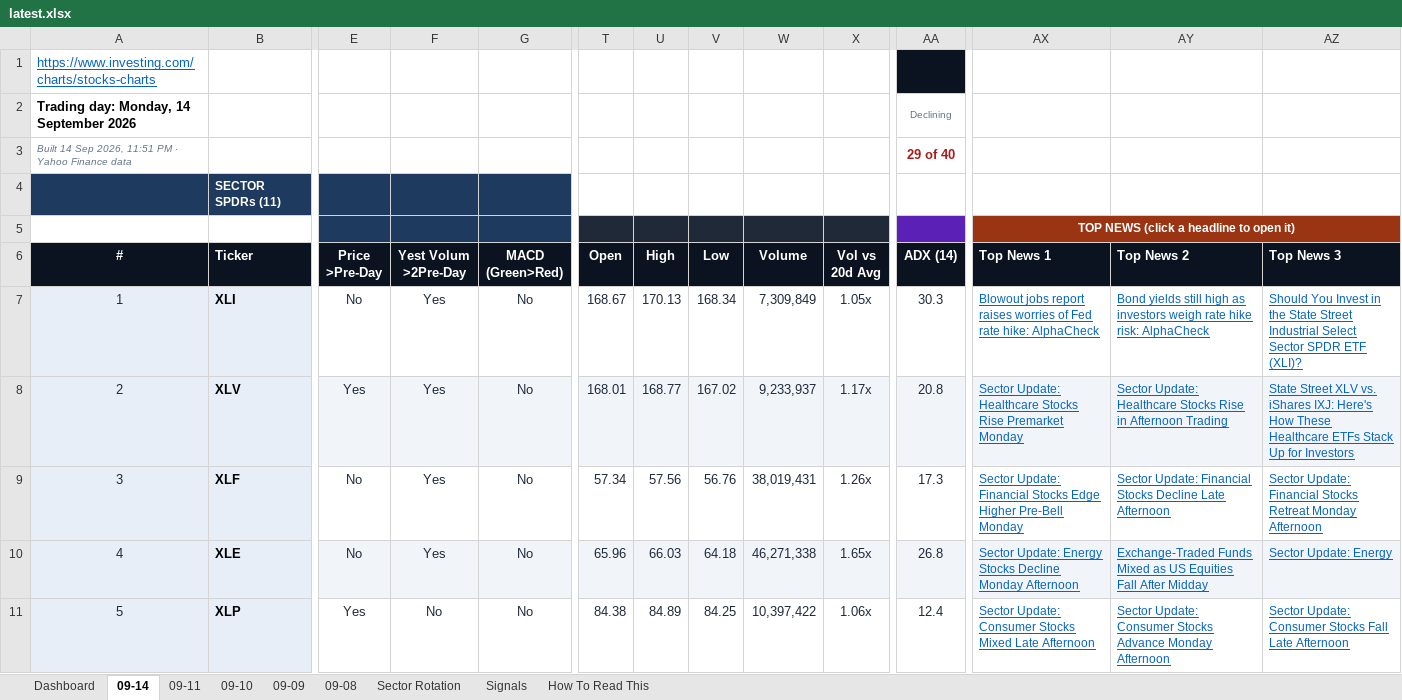
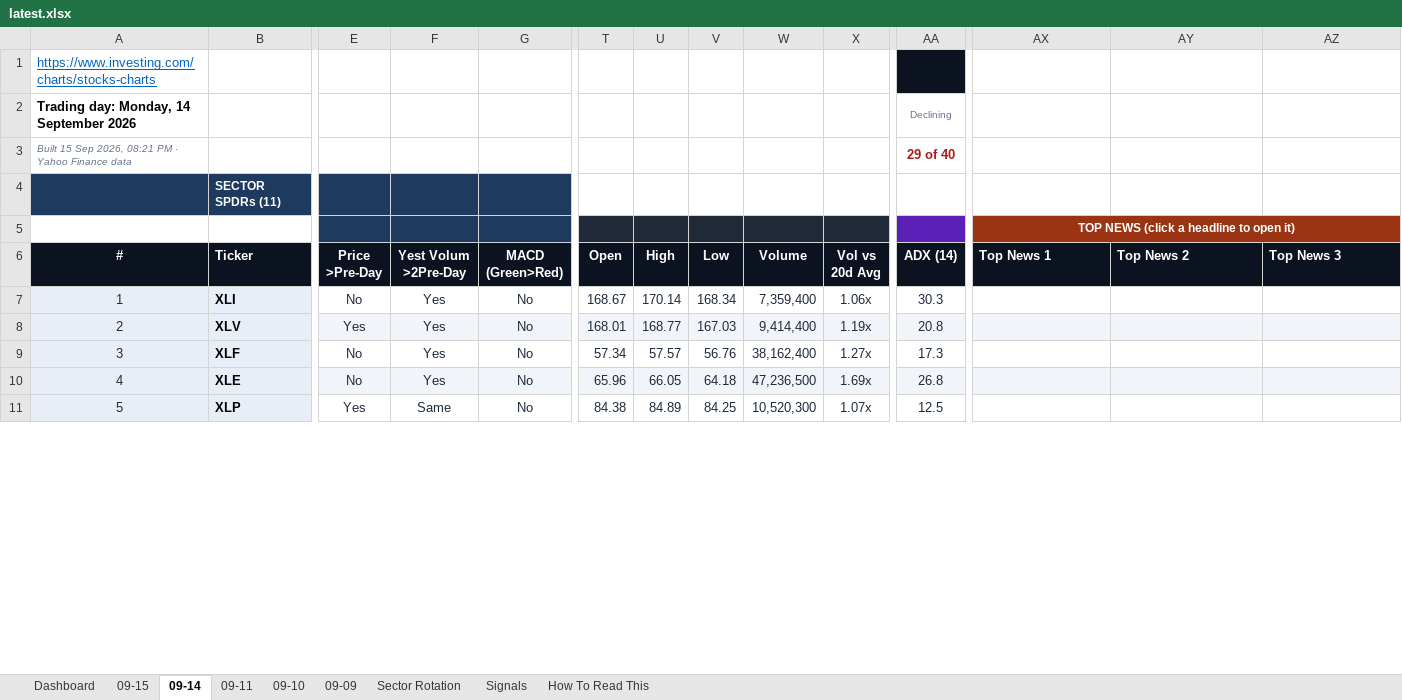
Before and after one commit to GeoWizard4645/Stock-Analysis-for-my-Grandpa, an Excel workbook: docs/data/latest.xlsx, sheet 09-14, drawn as a sheet; only a part is shown, gaps mark what is left out; values as stored, in another font and other column widths than the file's, no borders; conditional formats not drawn; the diff covers the shown part only; the diff names each change by its address in the sheet, - before the commit and + after, or states it on an @@ line.

```diff
--- a/docs/data/latest.xlsx (sheet 09-14)
+++ b/docs/data/latest.xlsx (sheet 09-14)
-sheet tab: 09-08
+sheet tab: 09-15
-A3 (#): Built 14 Sep 2026, 11:51 PM ·…
+A3 (#): Built 15 Sep 2026, 08:21 PM ·…
-U7 (High): 170.13
+U7 (High): 170.14
-W7 (Volume): 7,309,849
+W7 (Volume): 7,359,400
-X7 (Vol vs 20d Avg): 1.05x
+X7 (Vol vs 20d Avg): 1.06x
-AX7 (Top News 1): Blowout jobs report raises worries of Fed rate hike: AlphaCheck
+AX7 (Top News 1): (empty)
-AY7 (Top News 2): Bond yields still high as investors weigh rate hike risk: AlphaCheck
+AY7 (Top News 2): (empty)
-AZ7 (Top News 3): Should You Invest in the State Street Industrial Select Sector SPDR ETF (XLI)?
+AZ7 (Top News 3): (empty)
-V8 (Low): 167.02
+V8 (Low): 167.03
-W8 (Volume): 9,233,937
+W8 (Volume): 9,414,400
-X8 (Vol vs 20d Avg): 1.17x
+X8 (Vol vs 20d Avg): 1.19x
-AX8 (Top News 1): Sector Update: Healthcare Stocks Rise Premarket Monday
+AX8 (Top News 1): (empty)
-AY8 (Top News 2): Sector Update: Healthcare Stocks Rise in Afternoon Trading
+AY8 (Top News 2): (empty)
-AZ8 (Top News 3): State Street XLV vs. iShares IXJ: Here's How These Healthcare ETFs Stack Up for Investors
+AZ8 (Top News 3): (empty)
-U9 (High): 57.56
+U9 (High): 57.57
-W9 (Volume): 38,019,431
+W9 (Volume): 38,162,400
-X9 (Vol vs 20d Avg): 1.26x
+X9 (Vol vs 20d Avg): 1.27x
-AX9 (Top News 1): Sector Update: Financial Stocks Edge Higher Pre-Bell Monday
+AX9 (Top News 1): (empty)
-AY9 (Top News 2): Sector Update: Financial Stocks Decline Late Afternoon
+AY9 (Top News 2): (empty)
-AZ9 (Top News 3): Sector Update: Financial Stocks Retreat Monday Afternoon
+AZ9 (Top News 3): (empty)
-U10 (High): 66.03
+U10 (High): 66.05
-W10 (Volume): 46,271,338
+W10 (Volume): 47,236,500
-X10 (Vol vs 20d Avg): 1.65x
+X10 (Vol vs 20d Avg): 1.69x
-AX10 (Top News 1): Sector Update: Energy Stocks Decline Monday Afternoon
+AX10 (Top News 1): (empty)
-AY10 (Top News 2): Exchange-Traded Funds Mixed as US Equities Fall After Midday
+AY10 (Top News 2): (empty)
-AZ10 (Top News 3): Sector Update: Energy
+AZ10 (Top News 3): (empty)
-F11 (Yest Volum >2Pre-Day): No
+F11 (Yest Volum >2Pre-Day): Same
-W11 (Volume): 10,397,422
+W11 (Volume): 10,520,300
-X11 (Vol vs 20d Avg): 1.06x
+X11 (Vol vs 20d Avg): 1.07x
-AA11 (ADX (14)): 12.4
+AA11 (ADX (14)): 12.5
-AX11 (Top News 1): Sector Update: Consumer Stocks Mixed Late Afternoon
+AX11 (Top News 1): (empty)
-AY11 (Top News 2): Sector Update: Consumer Stocks Advance Monday Afternoon
+AY11 (Top News 2): (empty)
-AZ11 (Top News 3): Sector Update: Consumer Stocks Fall Late Afternoon
+AZ11 (Top News 3): (empty)
```
Also changed, not shown: 194 edited cells elsewhere in this sheet, sheet Signals, sheet Dashboard, sheet Sector Rotation, sheet 09-11, sheet 09-10, sheet 09-09, 1 other file.
